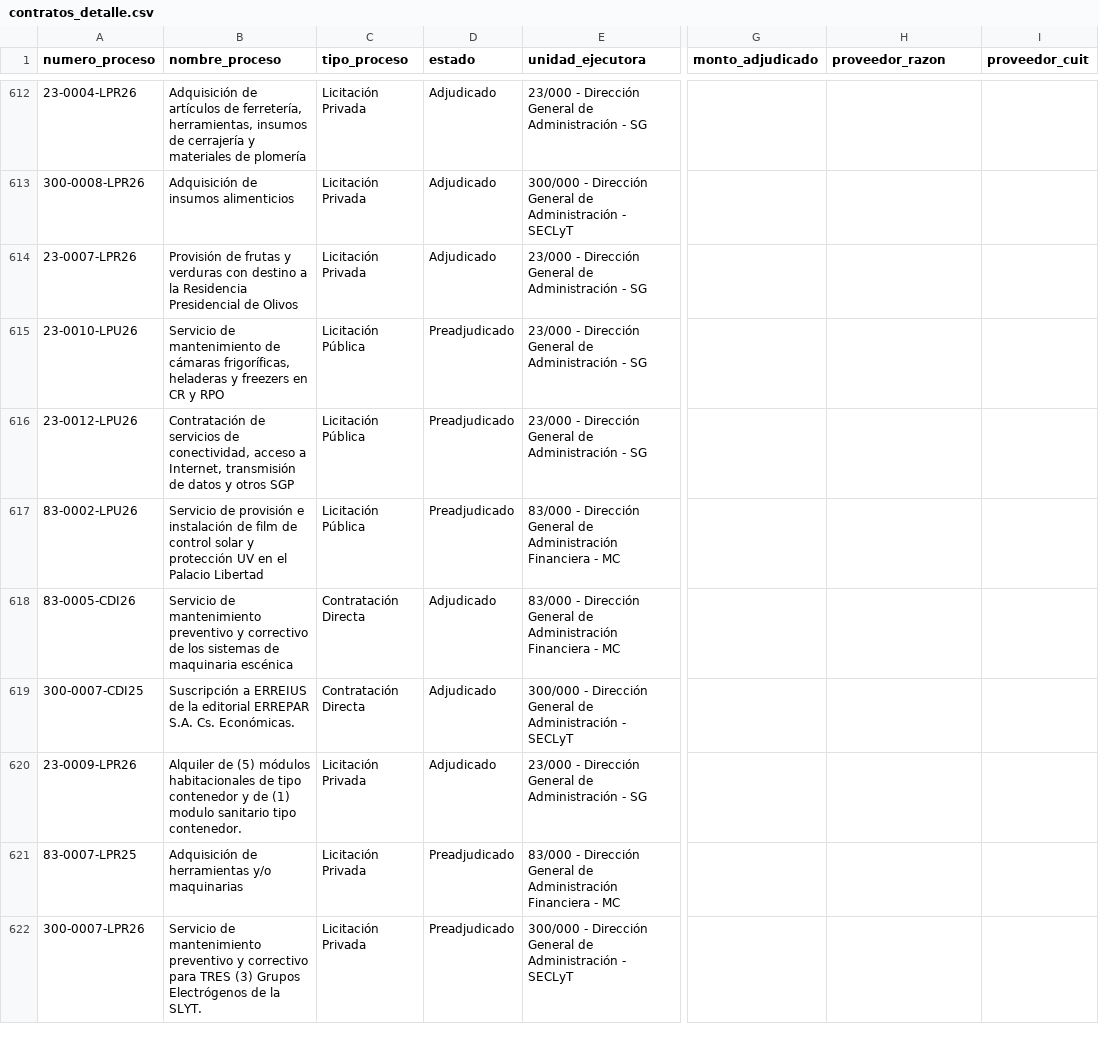
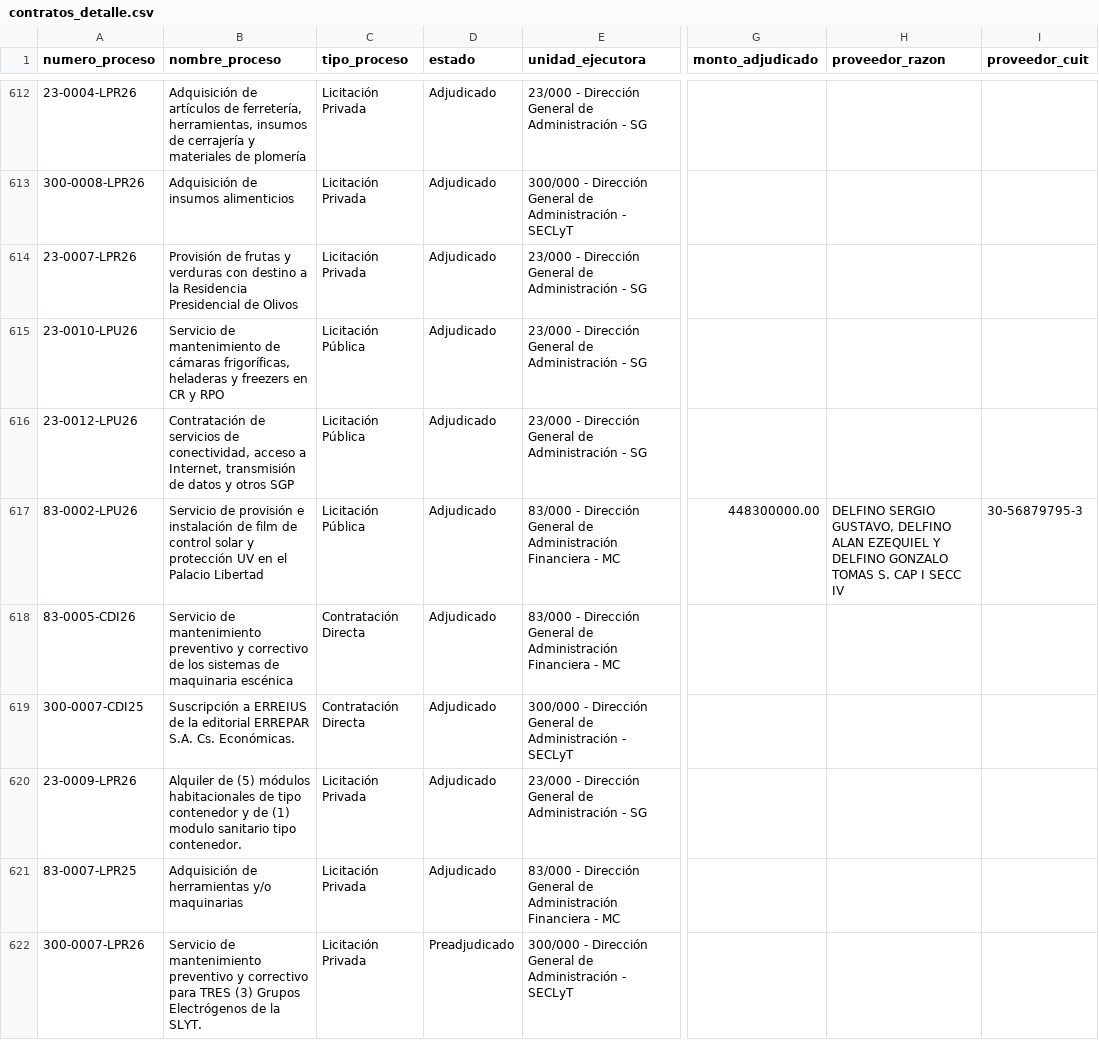
Before and after one commit to Viny2030/jefatura_gabinete, a CSV file: contratos_detalle.csv, drawn as a sheet; only a part is shown, gaps mark what is left out; the diff covers the shown part only; the diff names each change by its address in the sheet, - before the commit and + after, or states it on an @@ line.

```diff
--- a/contratos_detalle.csv
+++ b/contratos_detalle.csv
-D615:D617 (estado): Preadjudicado
+D615:D617 (estado): Adjudicado
-G617 (monto_adjudicado): (empty)
+G617 (monto_adjudicado): 448300000.00
-H617 (proveedor_razon): (empty)
+H617 (proveedor_razon): DELFINO SERGIO GUSTAVO, DELFINO ALAN EZEQUIEL Y DELFINO GONZALO TOMAS S. CAP I SECC IV
-I617 (proveedor_cuit): (empty)
+I617 (proveedor_cuit): 30-56879795-3
-D621 (estado): Preadjudicado
+D621 (estado): Adjudicado
```
Also changed, not shown: 6 added rows elsewhere in this file.
